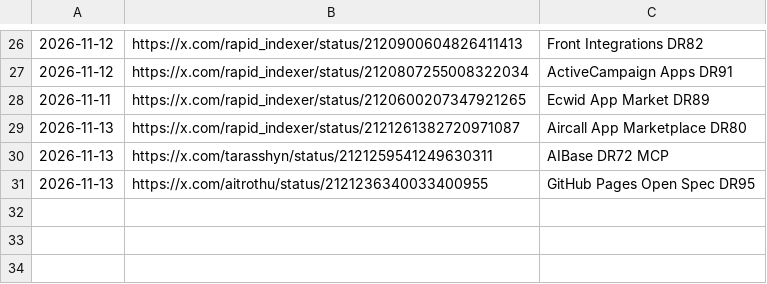
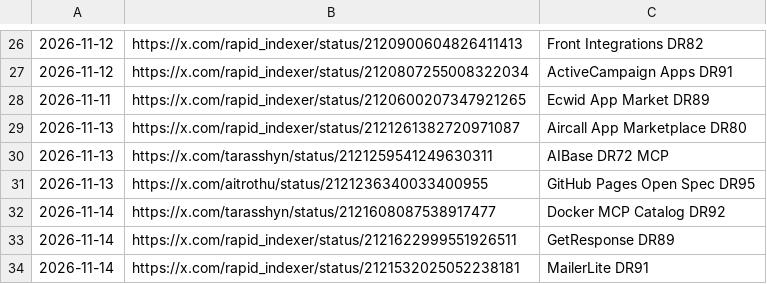
Before and after one commit to PlayGuideLab/xlink777, a CSV file: data/outbound_links.csv, drawn as a sheet; only a part is shown, gaps mark what is left out; the diff names each change by its address in the sheet, - before the commit and + after, or states it on an @@ line.

Commit message:
Append 2026-11-14 outbound links

```diff
--- a/data/outbound_links.csv
+++ b/data/outbound_links.csv
+row 32: 2026-11-14 | https://x.com/tarasshyn/status/2121608087538917477 | Docker MCP Catalog DR92
+row 33: 2026-11-14 | https://x.com/rapid_indexer/status/2121622999551926511 | GetResponse DR89
+row 34: 2026-11-14 | https://x.com/rapid_indexer/status/2121532025052238181 | MailerLite DR91
```
